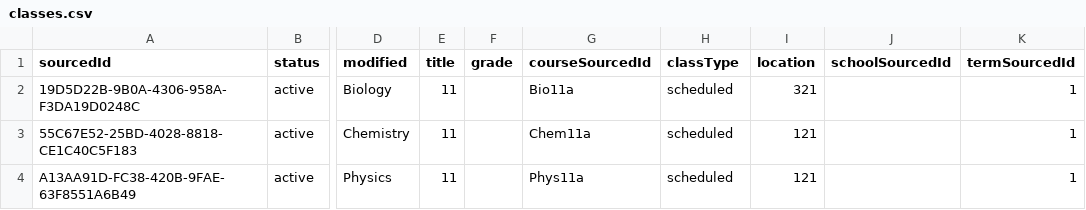
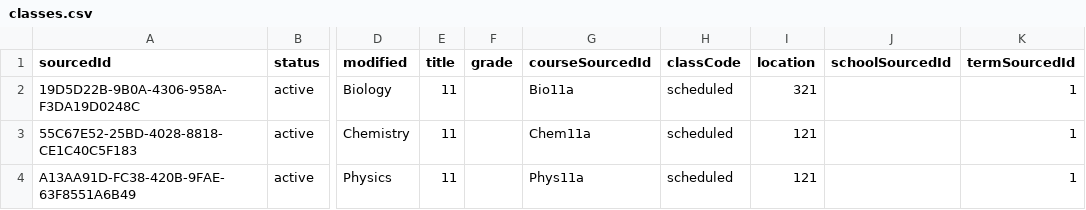
Before and after one commit to nsip/nias, a CSV file: test_data/classes.csv, drawn as a sheet; only a part is shown, gaps mark what is left out; the diff names each change by its address in the sheet, - before the commit and + after, or states it on an @@ line.

```diff
--- a/test_data/classes.csv
+++ b/test_data/classes.csv
-H1: classType
+H1: classCode
```
Also changed, not shown: 5 other files.
